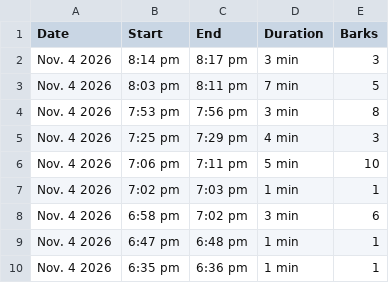
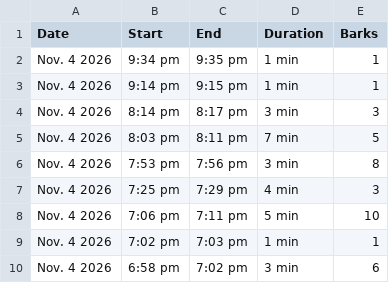
Before and after one commit to lukedav/bark-diary, a CSV file: bark-diary.csv, drawn as a sheet; only a part is shown; the shorter side is filled out with more unchanged rows; the diff names each change by its address in the sheet, - before the commit and + after, or states it on an @@ line.

Commit message:
Update bark diary (1428 episodes)

```diff
--- a/bark-diary.csv
+++ b/bark-diary.csv
+row 2: Nov. 4 2026 | 9:34 pm | 9:35 pm | 1 min | 1
+row 3: Nov. 4 2026 | 9:14 pm | 9:15 pm | 1 min | 1
```
